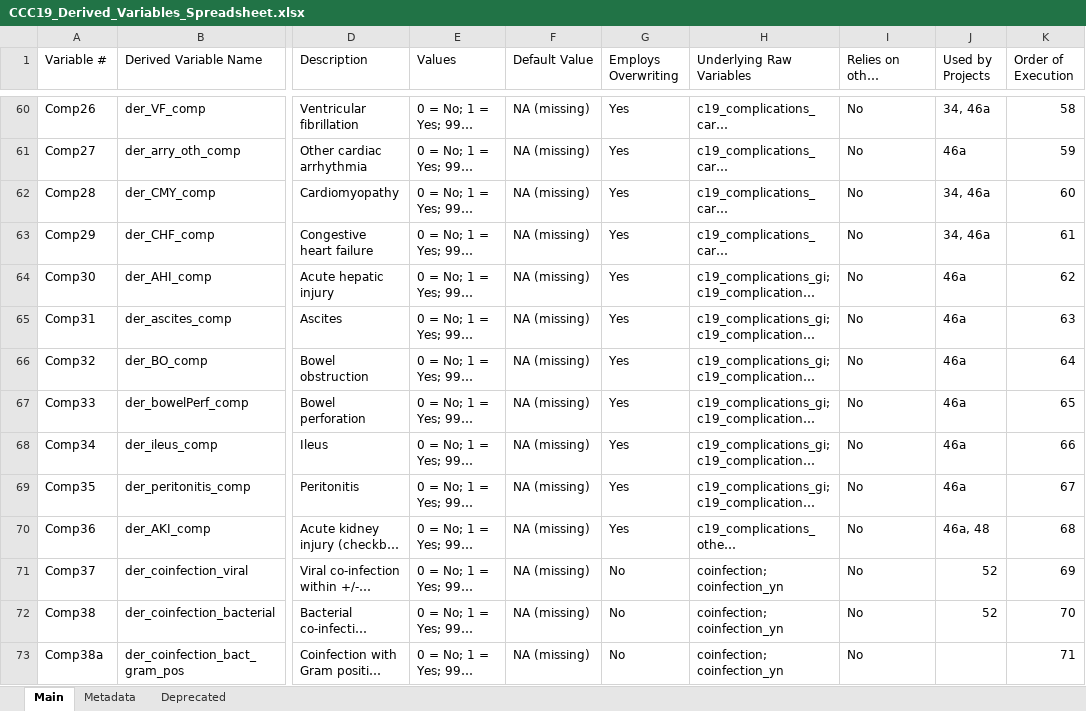
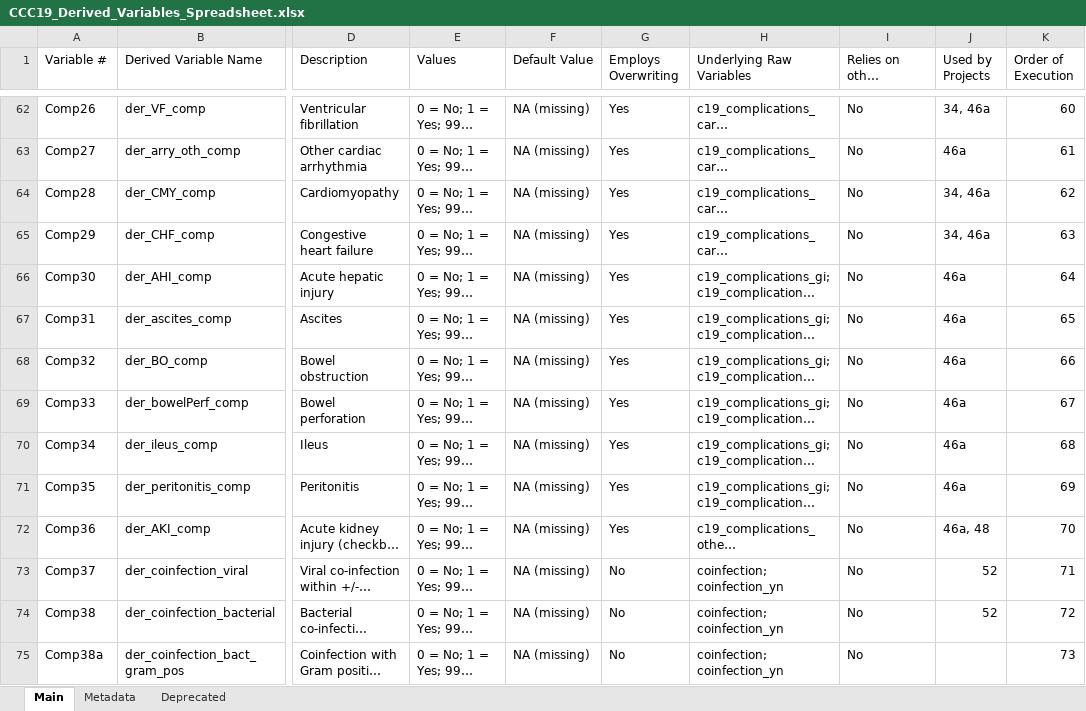
Before and after one commit to covidncancer/CCC19_dictionary, an Excel workbook: CCC19_Derived_Variables_Spreadsheet.xlsx, sheet Main, drawn as a sheet; only a part is shown, gaps mark what is left out; long unchanged cells end in …; values as stored, in another font and other column widths than the file's, no borders; table styles not drawn; addresses are those after the commit; the diff covers the shown part only; the diff names each change by its address in the sheet, - before the commit and + after, or states it on an @@ line.

```diff
--- a/CCC19_Derived_Variables_Spreadsheet.xlsx (sheet Main)
+++ b/CCC19_Derived_Variables_Spreadsheet.xlsx (sheet Main)
-K62 (Order of Execution): 58
+K62 (Order of Execution): 60
-K63 (Order of Execution): 59
+K63 (Order of Execution): 61
-K64 (Order of Execution): 60
+K64 (Order of Execution): 62
-K65 (Order of Execution): 61
+K65 (Order of Execution): 63
-K66 (Order of Execution): 62
+K66 (Order of Execution): 64
-K67 (Order of Execution): 63
+K67 (Order of Execution): 65
-K68 (Order of Execution): 64
+K68 (Order of Execution): 66
-K69 (Order of Execution): 65
+K69 (Order of Execution): 67
-K70 (Order of Execution): 66
+K70 (Order of Execution): 68
-K71 (Order of Execution): 67
+K71 (Order of Execution): 69
-K72 (Order of Execution): 68
+K72 (Order of Execution): 70
-K73 (Order of Execution): 69
+K73 (Order of Execution): 71
-K74 (Order of Execution): 70
+K74 (Order of Execution): 72
-K75 (Order of Execution): 71
+K75 (Order of Execution): 73
```
Also changed, not shown: 6 added rows, 4 removed rows and 105 edited cells elsewhere in this sheet, 1 other file.
